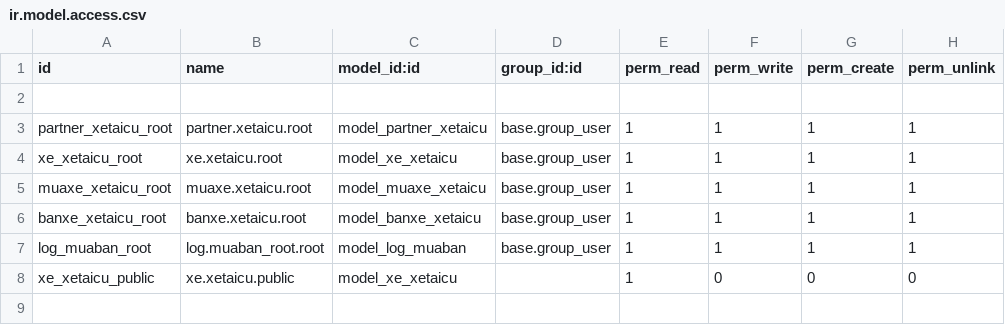
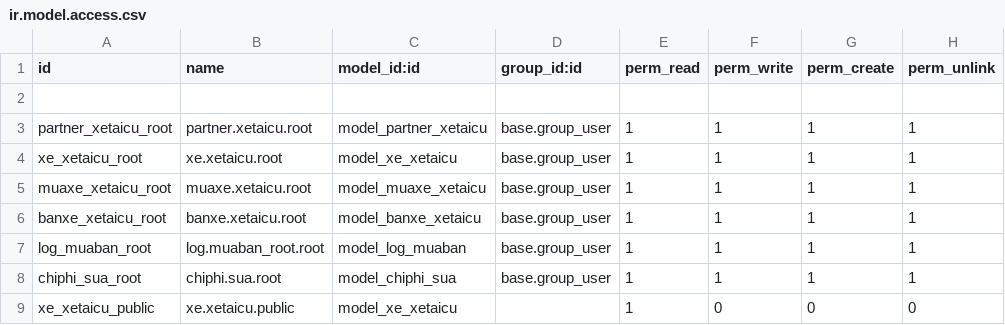
Before and after one commit to Lvquy/xetaicu36, a CSV file: xetaicu/security/ir.model.access.csv, drawn as a sheet; the diff names each change by its address in the sheet, - before the commit and + after, or states it on an @@ line.

```diff
--- a/xetaicu/security/ir.model.access.csv
+++ b/xetaicu/security/ir.model.access.csv
+row 8: chiphi_sua_root | chiphi.sua.root | model_chiphi_sua | base.group_user | 1 | 1 | 1 | 1
```
Also changed, not shown: 4 other files.
